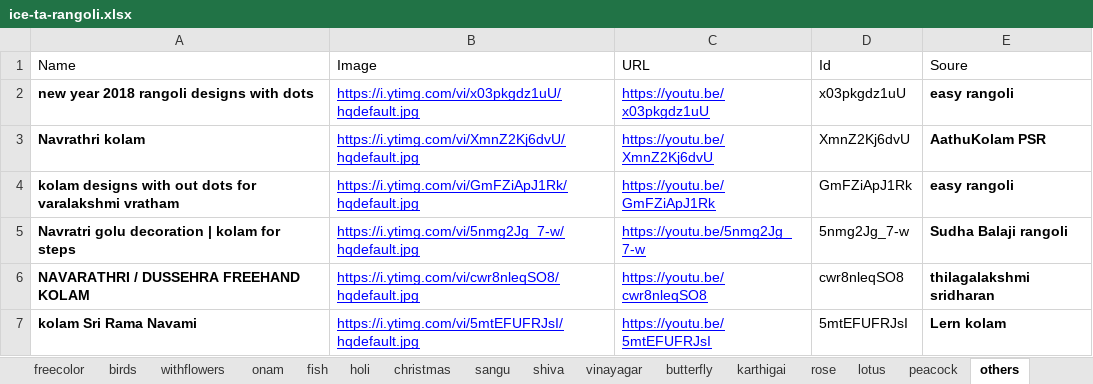
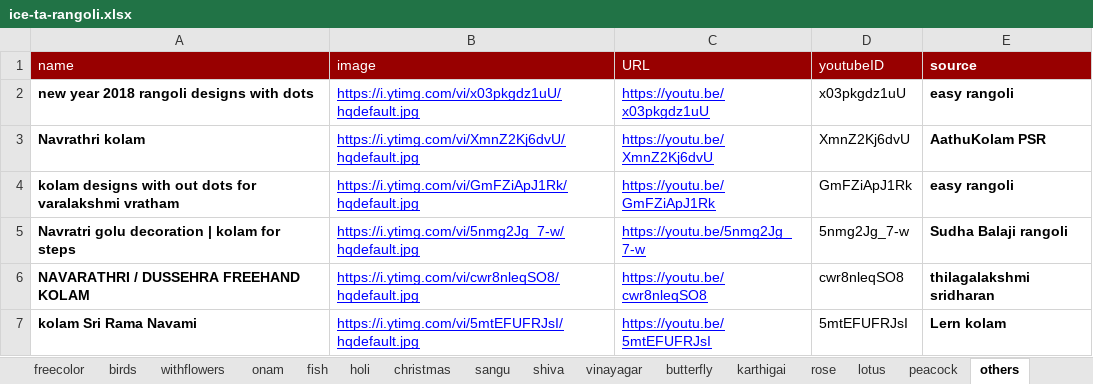
Before and after one commit to nilagames/spread-to-json, an Excel workbook: sheets/ice-ta-rangoli.xlsx, sheet others, drawn as a sheet; values as stored, in another font and other column widths than the file's, no borders; charts and pictures not drawn; removed rows and columns are numbered as before the commit, all else as after; the diff names each change by its address in the sheet, - before the commit and + after, or states it on an @@ line.

```diff
--- a/sheets/ice-ta-rangoli.xlsx (sheet others)
+++ b/sheets/ice-ta-rangoli.xlsx (sheet others)
-row 1: Name | Image | URL | Id | Soure
+row 1: name | image | URL | youtubeID | source
```
Also changed, not shown: sheet holi, sheet fish, sheet flower, sheet shiva, sheet freecolor, sheet christmas, 17 more sheets, 25 other files.
